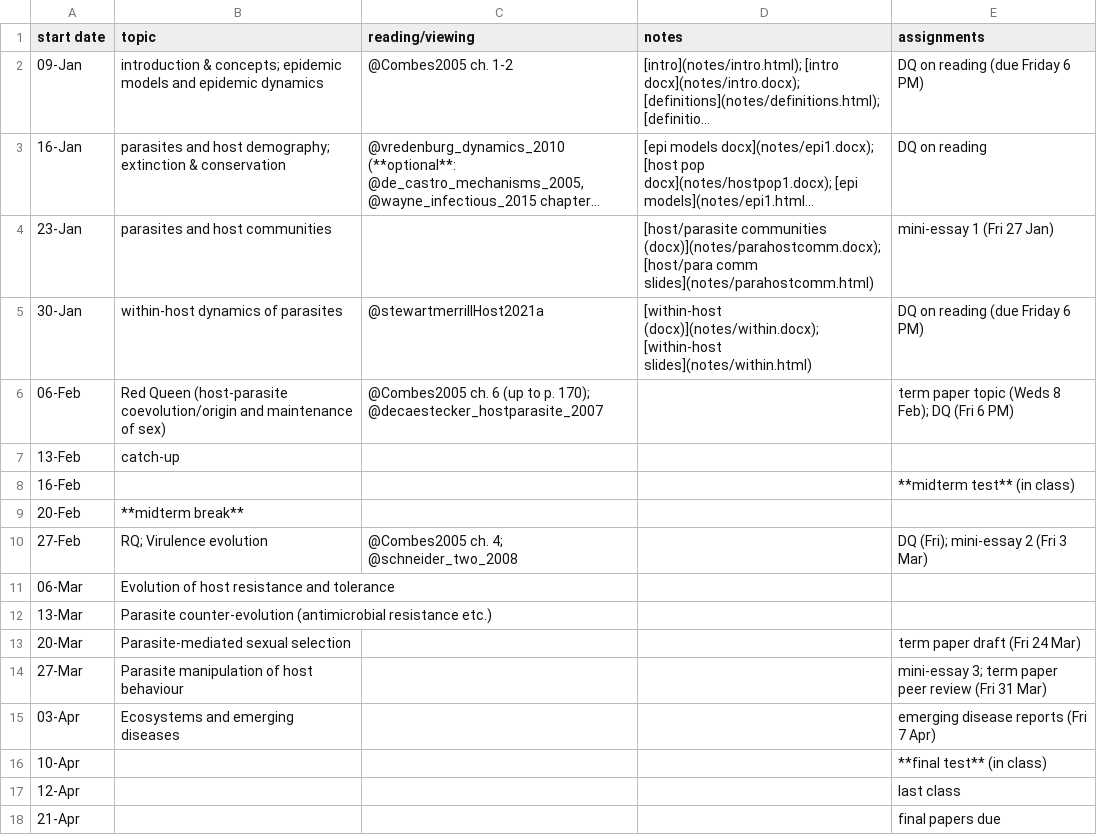
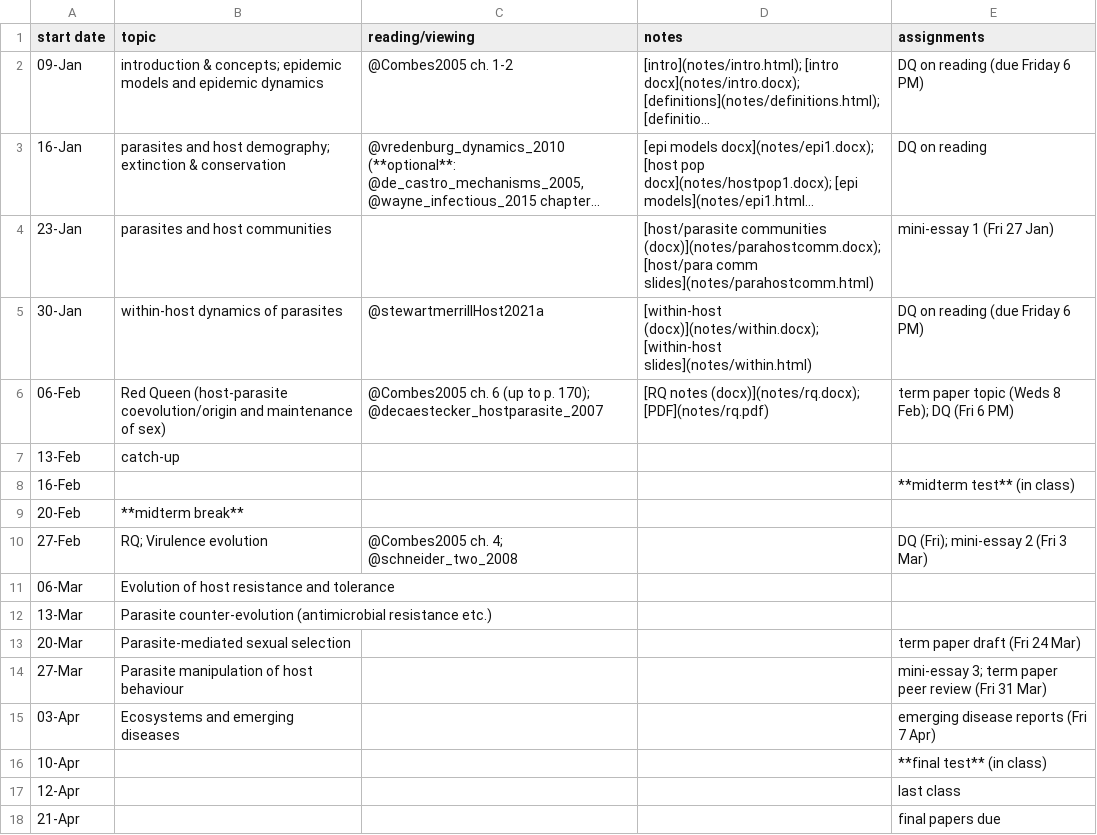
Before and after one commit to bbolker/bio4ae3, a CSV file: sched.csv, drawn as a sheet; long unchanged cells end in ….

Commit message:
re-add RQ notes link

```diff
--- a/sched.csv
+++ b/sched.csv
@@ -5,3 +5,3 @@ start date,topic,reading/viewing,notes,assignments
 30-Jan,within-host dynamics of parasites,@stewartmerrillHost2021a,[within-host (docx)](notes/within.docx); [within-host slides](notes/within.html),DQ on reading (due Friday 6 PM)
-06-Feb,Red Queen (host-parasite coevolution/origin and maintenance of sex),@Combes2005 ch. 6 (up to p. 170); @decaestecker_hostparasite_2007,,term paper topic (Weds 8 Feb); DQ (Fri 6 PM)
+06-Feb,Red Queen (host-parasite coevolution/origin and maintenance of sex),@Combes2005 ch. 6 (up to p. 170); @decaestecker_hostparasite_2007,[RQ notes (docx)](notes/rq.docx); [PDF](notes/rq.pdf),term paper topic (Weds 8 Feb); DQ (Fri 6 PM)
 13-Feb,catch-up
```
Also changed, not shown: 2 other files.
